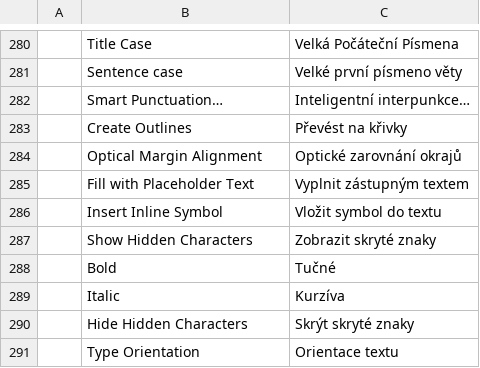
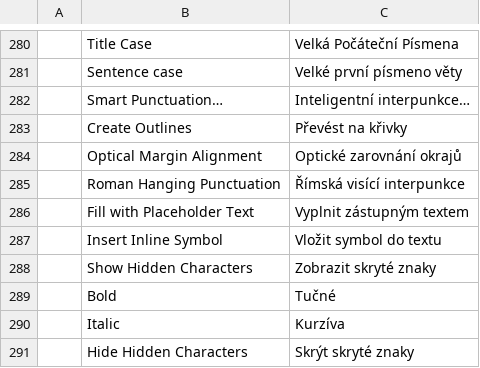
Before and after one commit to Ronfo2013/vectorcraft, a TSV file: crates/ui-egui/src/i18n/cs.tsv, drawn as a sheet; only a part is shown, gaps mark what is left out; the shorter side is filled out with more unchanged rows.

```diff
--- a/crates/ui-egui/src/i18n/cs.tsv
+++ b/crates/ui-egui/src/i18n/cs.tsv
@@ -284,2 +284,3 @@
 	Optical Margin Alignment	Optické zarovnání okrajů
+	Roman Hanging Punctuation	Římská visící interpunkce
 	Fill with Placeholder Text	Vyplnit zástupným textem
```
Also changed, not shown: 18 other files.
